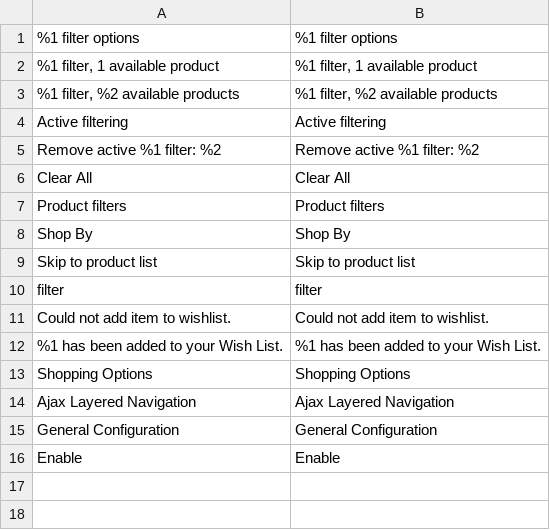
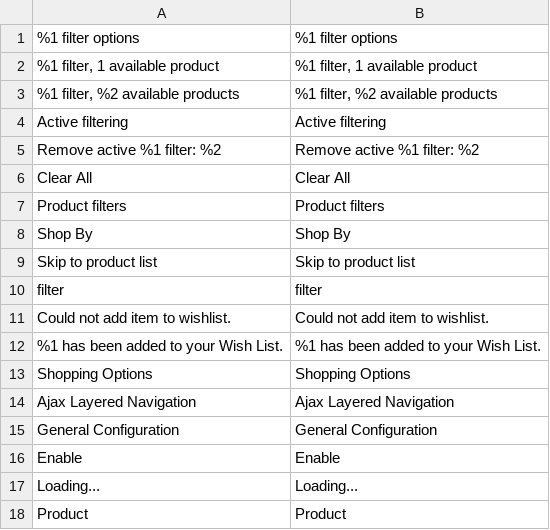
Before and after one commit to mageplaza/magento-2-ajax-layered-navigation, a CSV file: i18n/en_US.csv, drawn as a sheet; the diff names each change by its address in the sheet, - before the commit and + after, or states it on an @@ line.

Commit message:
fix: add missing i18n translation entries

```diff
--- a/i18n/en_US.csv
+++ b/i18n/en_US.csv
+row 17: Loading... | Loading...
+row 18: Product | Product
```
